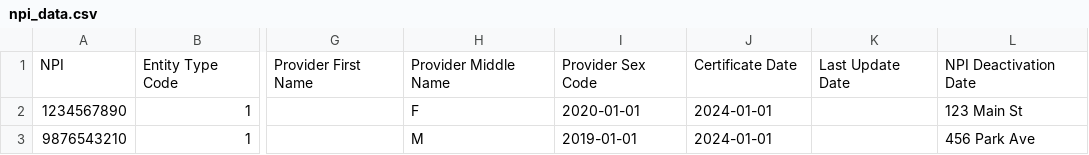
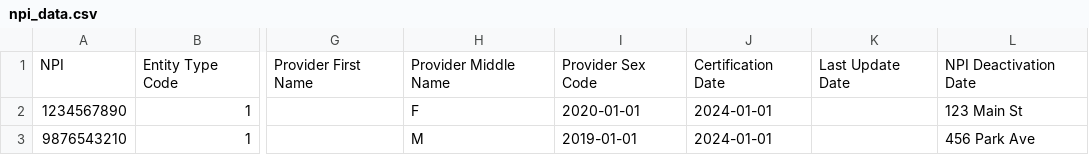
Before and after one commit to ballir27/NPPES_Snowflake, a CSV file: sample_data/npi_data.csv, drawn as a sheet; only a part is shown, gaps mark what is left out; the diff names each change by its address in the sheet, - before the commit and + after, or states it on an @@ line.

Commit message:
column error in csv

```diff
--- a/sample_data/npi_data.csv
+++ b/sample_data/npi_data.csv
-J1: Certificate Date
+J1: Certification Date
```
